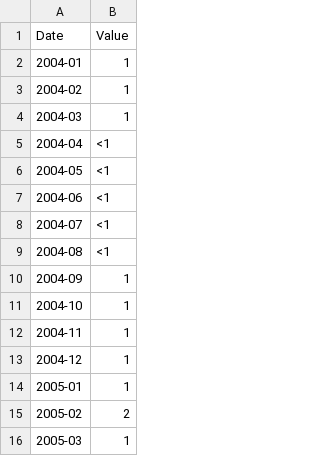
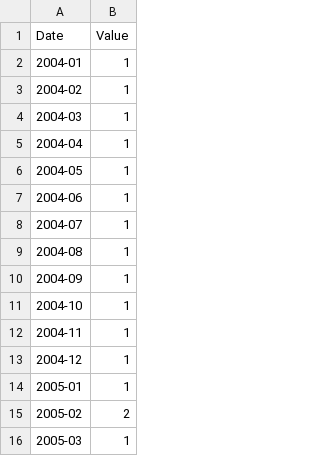
Before and after one commit to astridhu123/Smartphones-Emotional-Wellbeing-Website, a CSV file: data/Google Search Trends/pandemic_search_trends.csv, drawn as a sheet; only a part is shown.

```diff
--- a/data/Google Search Trends/pandemic_search_trends.csv
+++ b/data/Google Search Trends/pandemic_search_trends.csv
@@ -4,7 +4,7 @@ Date,Value
 2004-03,1
-2004-04,<1
-2004-05,<1
-2004-06,<1
-2004-07,<1
-2004-08,<1
+2004-04,1
+2004-05,1
+2004-06,1
+2004-07,1
+2004-08,1
 2004-09,1
```
Also changed, not shown: 8 other files.
